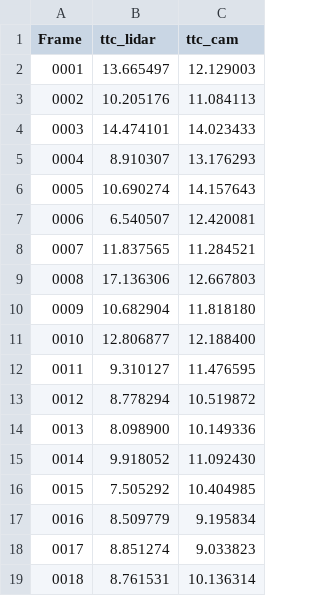
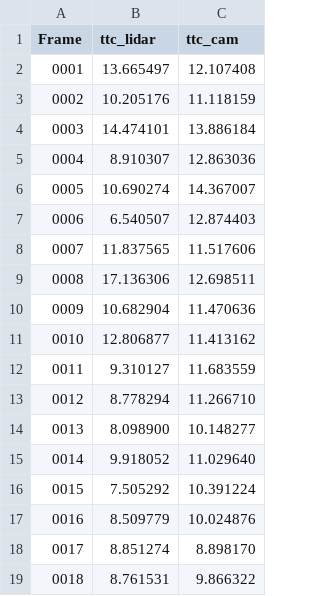
Before and after one commit to TrumThuyLoi/SFND_3D_Object_Tracking, a CSV file: dat/tracked_data/FAST_SIFT.csv, drawn as a sheet.

```diff
--- a/dat/tracked_data/FAST_SIFT.csv
+++ b/dat/tracked_data/FAST_SIFT.csv
@@ -1,19 +1,19 @@
 Frame,ttc_lidar,ttc_cam
-0001,13.665497,12.129003
-0002,10.205176,11.084113
-0003,14.474101,14.023433
-0004,8.910307,13.176293
-0005,10.690274,14.157643
-0006,6.540507,12.420081
-0007,11.837565,11.284521
-0008,17.136306,12.667803
-0009,10.682904,11.818180
-0010,12.806877,12.188400
-0011,9.310127,11.476595
-0012,8.778294,10.519872
-0013,8.098900,10.149336
-0014,9.918052,11.092430
-0015,7.505292,10.404985
-0016,8.509779,9.195834
-0017,8.851274,9.033823
-0018,8.761531,10.136314
+0001,13.665497,12.107408
+0002,10.205176,11.118159
+0003,14.474101,13.886184
+0004,8.910307,12.863036
+0005,10.690274,14.367007
+0006,6.540507,12.874403
+0007,11.837565,11.517606
+0008,17.136306,12.698511
+0009,10.682904,11.470636
+0010,12.806877,11.413162
+0011,9.310127,11.683559
+0012,8.778294,11.266710
+0013,8.098900,10.148277
+0014,9.918052,11.029640
+0015,7.505292,10.391224
+0016,8.509779,10.024876
+0017,8.851274,8.898170
+0018,8.761531,9.866322
```
Also changed, not shown: dat/tracked_data/AKAZE_SIFT.csv, dat/tracked_data/BRISK_SIFT.csv, 30 other files.
